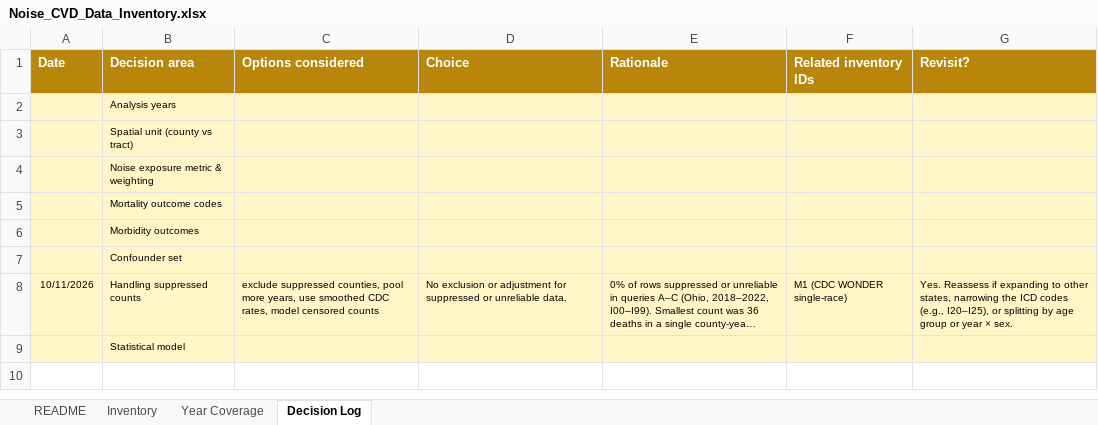
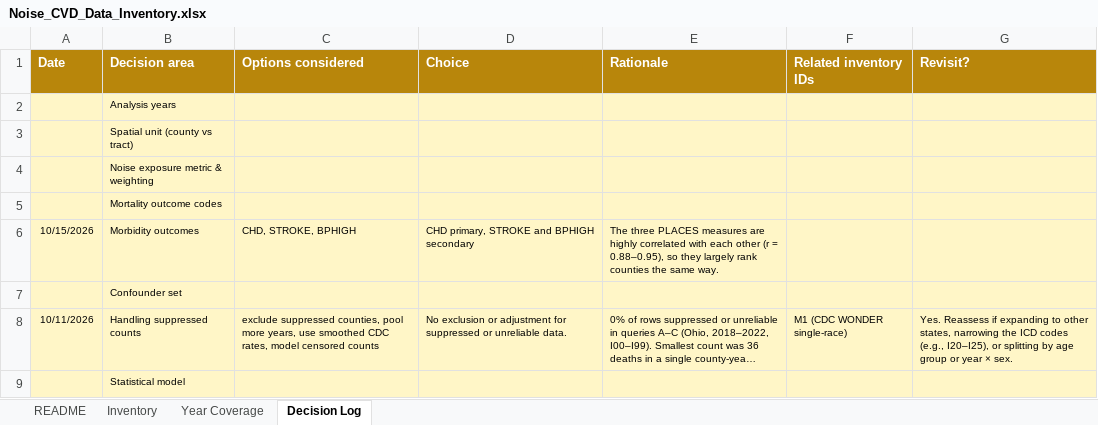
Before and after one commit to haot1an-dev/noise-cvd, an Excel workbook: Noise_CVD_Data_Inventory.xlsx, sheet Decision Log, drawn as a sheet; long unchanged cells end in …; values as stored, in another font and other column widths than the file's, no borders; the diff names each change by its address in the sheet, - before the commit and + after, or states it on an @@ line.

Commit message:
Updated the spreadsheet to include my choice of morbidity data.

```diff
--- a/Noise_CVD_Data_Inventory.xlsx (sheet Decision Log)
+++ b/Noise_CVD_Data_Inventory.xlsx (sheet Decision Log)
-A6 (Date): (empty)
+A6 (Date): 10/15/2026
-C6 (Options considered): (empty)
+C6 (Options considered): CHD, STROKE, BPHIGH
-D6 (Choice): (empty)
+D6 (Choice): CHD primary, STROKE and BPHIGH secondary
-E6 (Rationale): (empty)
+E6 (Rationale): The three PLACES measures are highly correlated with each other (r = 0.88–0.95), so they largely rank counties the same way.
```
